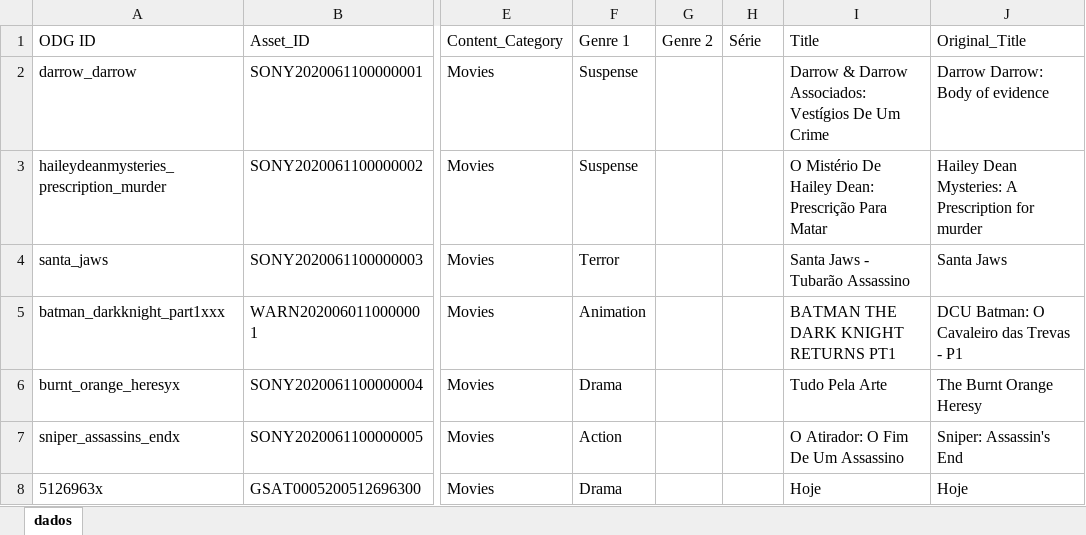
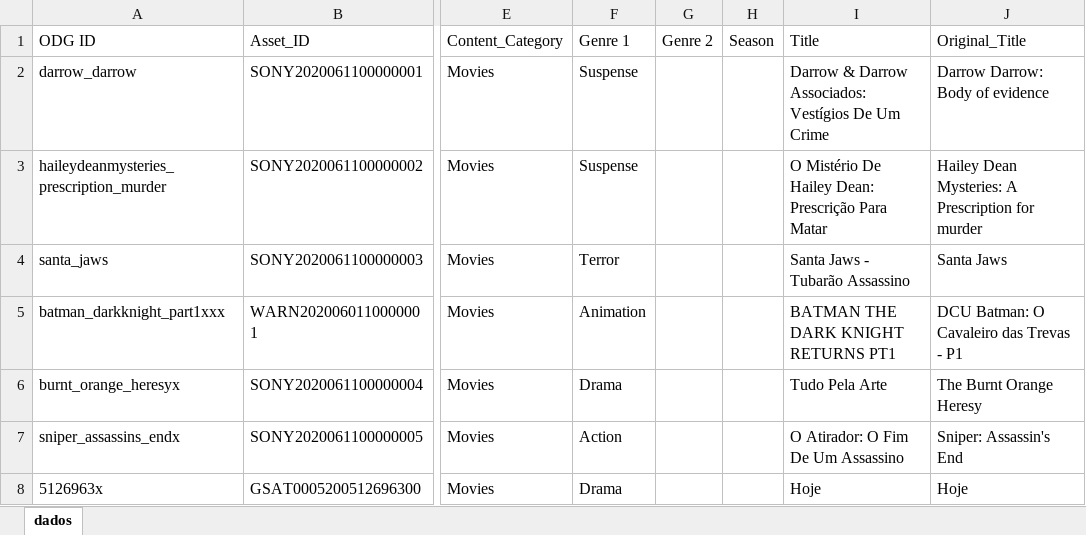
Before and after one commit to maurocastanho/go_nirvana, an Excel workbook: xls2xml/tests_vivo/input_vivo.xlsx, sheet dados, drawn as a sheet; only a part is shown, gaps mark what is left out; values as stored, in another font and other column widths than the file's, no borders; the diff names each change by its address in the sheet, - before the commit and + after, or states it on an @@ line.

```diff
--- a/xls2xml/tests_vivo/input_vivo.xlsx (sheet dados)
+++ b/xls2xml/tests_vivo/input_vivo.xlsx (sheet dados)
-H1: Série
+H1: Season
```
Also changed, not shown: xls2xml/tests_box/input_box_last_version.xlsx, 3 other files.
